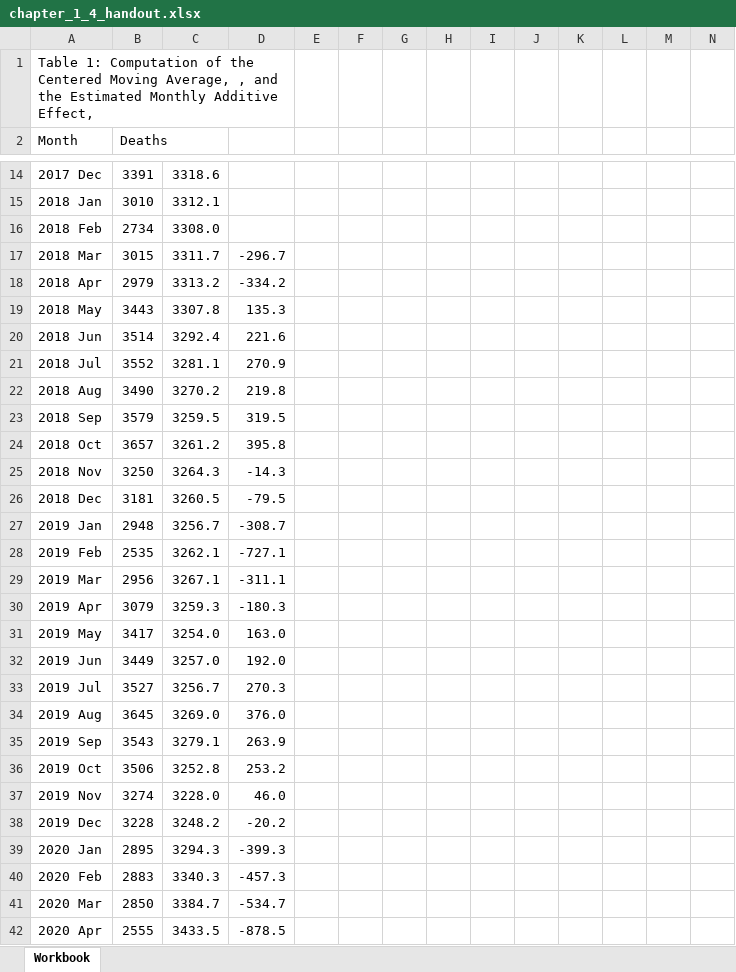
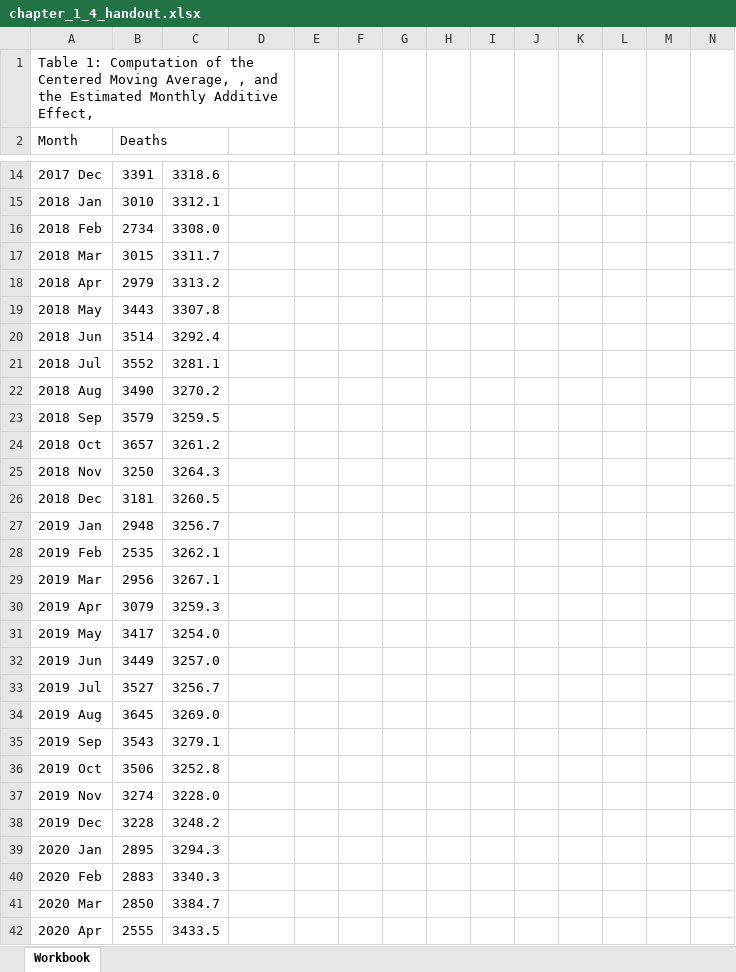
Before and after one commit to byuistats/timeseries, an Excel workbook: handouts/chapter_1_4_handout.xlsx, sheet Workbook, drawn as a sheet; only a part is shown, gaps mark what is left out; values as stored, in another font and other column widths than the file's, no cell formats; charts and pictures not drawn; the diff covers the shown part only; the diff names each change by its address in the sheet, - before the commit and + after, or states it on an @@ line.

```diff
--- a/handouts/chapter_1_4_handout.xlsx (sheet Workbook)
+++ b/handouts/chapter_1_4_handout.xlsx (sheet Workbook)
-D17: -296.7
+D17: (empty)
-D18: -334.2
+D18: (empty)
-D19: 135.3
+D19: (empty)
-D20: 221.6
+D20: (empty)
-D21: 270.9
+D21: (empty)
-D22: 219.8
+D22: (empty)
-D23: 319.5
+D23: (empty)
-D24: 395.8
+D24: (empty)
-D25: -14.3
+D25: (empty)
-D26: -79.5
+D26: (empty)
-D27: -308.7
+D27: (empty)
-D28: -727.1
+D28: (empty)
-D29: -311.1
+D29: (empty)
-D30: -180.3
+D30: (empty)
-D31: 163.0
+D31: (empty)
-D32: 192.0
+D32: (empty)
-D33: 270.3
+D33: (empty)
-D34: 376.0
+D34: (empty)
-D35: 263.9
+D35: (empty)
-D36: 253.2
+D36: (empty)
-D37: 46.0
+D37: (empty)
-D38: -20.2
+D38: (empty)
-D39: -399.3
+D39: (empty)
-D40: -457.3
+D40: (empty)
-D41: -534.7
+D41: (empty)
-D42: -878.5
+D42: (empty)
```
Also changed, not shown: 38 added rows, 69 edited cells and row numbers in column A elsewhere in this sheet, cell formats, formulas that keep their value, charts or pictures, handouts/chapter_1_4_handout_key.xlsx, 5 other files.
